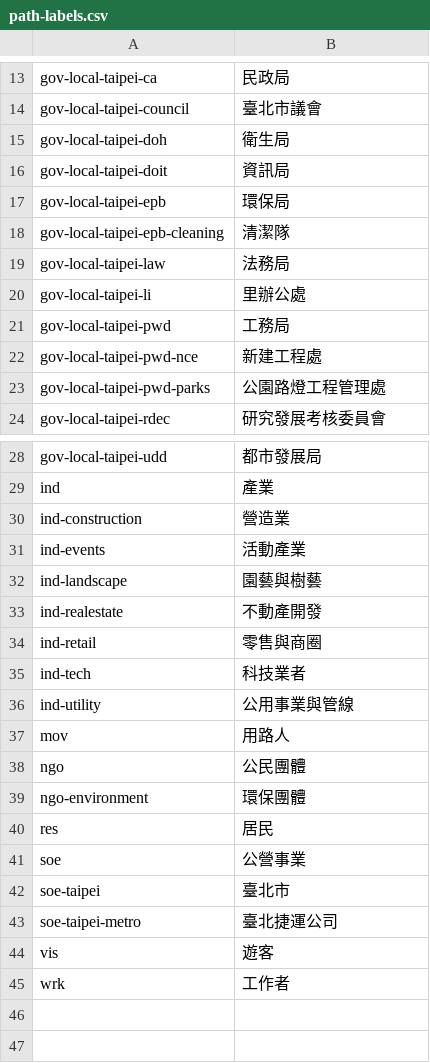
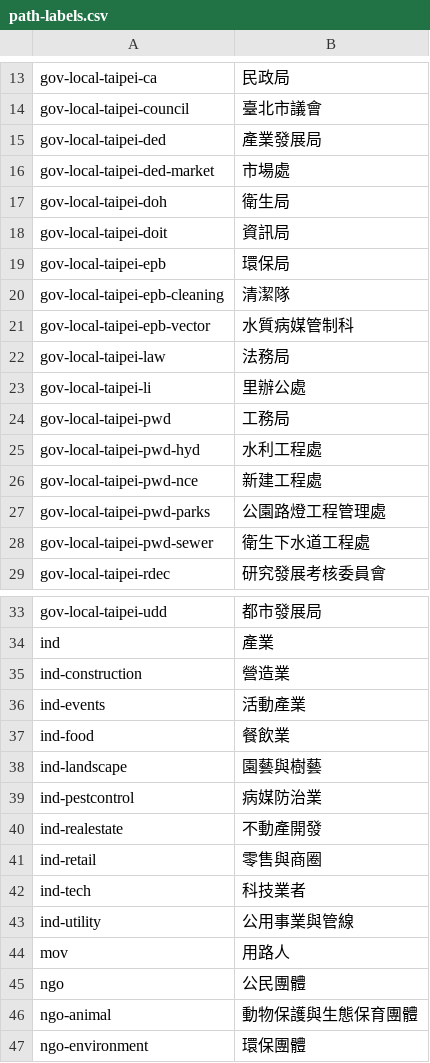
Before and after one commit to ETBlue/pumadebugthon, a CSV file: analysis/data/path-labels.csv, drawn as a sheet; only a part is shown, gaps mark what is left out; the shorter side is filled out with more unchanged rows; the diff names each change by its address in the sheet, - before the commit and + after, or states it on an @@ line.

```diff
--- a/analysis/data/path-labels.csv
+++ b/analysis/data/path-labels.csv
+row 15: gov-local-taipei-ded | 產業發展局
+row 16: gov-local-taipei-ded-market | 市場處
+row 21: gov-local-taipei-epb-vector | 水質病媒管制科
+row 25: gov-local-taipei-pwd-hyd | 水利工程處
+row 28: gov-local-taipei-pwd-sewer | 衛生下水道工程處
+row 37: ind-food | 餐飲業
+row 39: ind-pestcontrol | 病媒防治業
+row 46: ngo-animal | 動物保護與生態保育團體
```
Also changed, not shown: analysis/data/issues.csv, analysis/data/open-data.csv, 10 other files.
